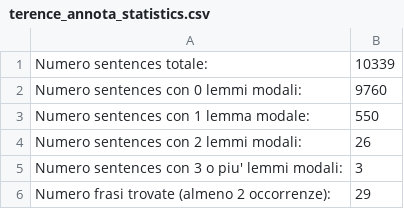
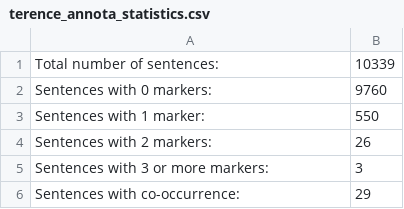
Before and after one commit to paoma370/Co-occurrences-in-Terence, a CSV file: cooccurrences/all/terence_annota_statistics.csv, drawn as a sheet.

Commit message:
Update terence_annota_statistics.csv

```diff
--- a/cooccurrences/all/terence_annota_statistics.csv
+++ b/cooccurrences/all/terence_annota_statistics.csv
@@ -1,6 +1,6 @@
-Numero sentences totale:                    ,10339
-Numero sentences con 0 lemmi modali:        ,9760
-Numero sentences con 1 lemma modale:        ,550
-Numero sentences con 2 lemmi modali:        ,26
-Numero sentences con 3 o piu' lemmi modali: ,3
-Numero frasi trovate (almeno 2 occorrenze): ,29
+Total number of sentences:                    ,10339
+Sentences with 0 markers:        ,9760
+Sentences with 1 marker:        ,550
+Sentences with 2 markers:        ,26
+Sentences with 3 or more markers: ,3
+Sentences with co-occurrence: ,29
```
